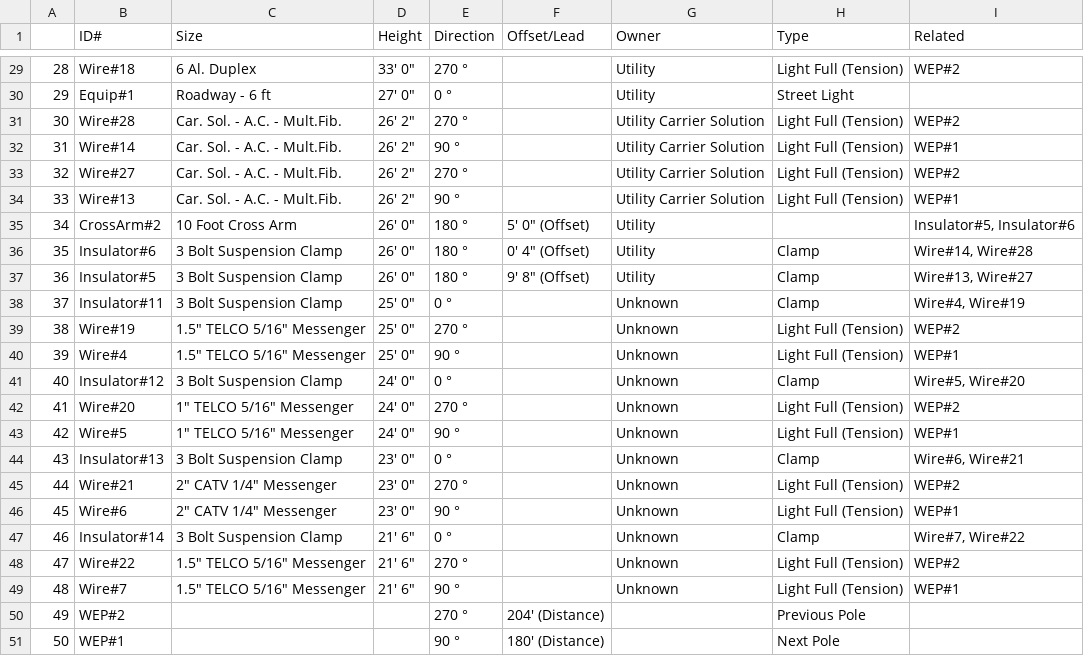
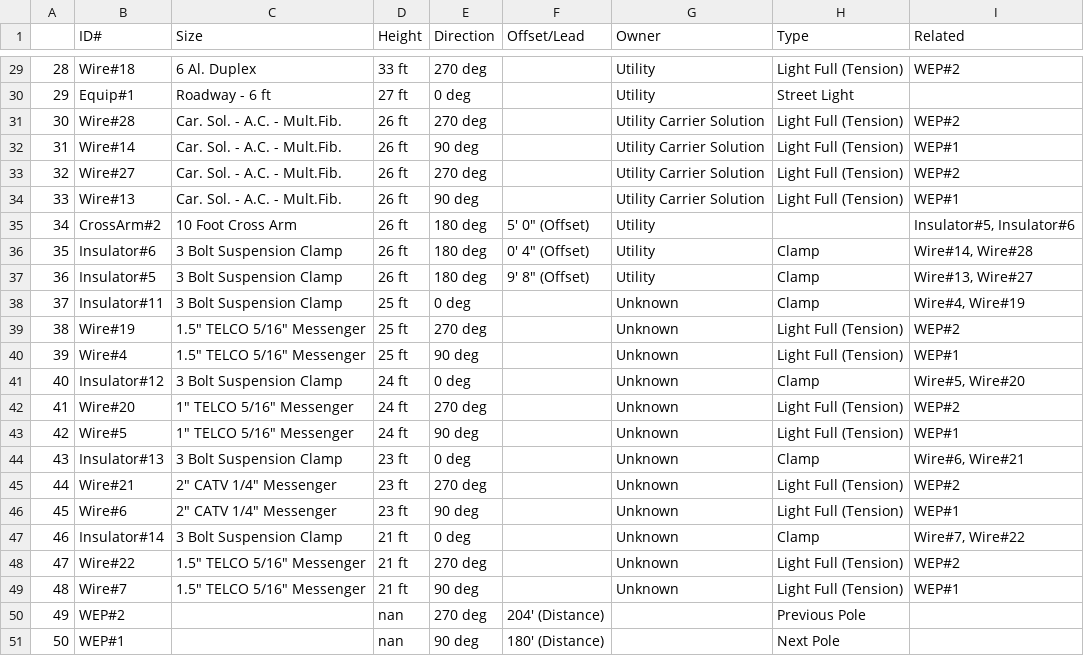
Before and after one commit to arras-energy/gridlabd-template, a CSV file: US/CA/SLAC/anticipation/Design - Structure.csv, drawn as a sheet; only a part is shown, gaps mark what is left out; the diff covers the shown part only.

```diff
--- a/US/CA/SLAC/anticipation/Design - Structure.csv
+++ b/US/CA/SLAC/anticipation/Design - Structure.csv
@@ -29,23 +29,23 @@
-28,Wire#18,6 Al. Duplex,"33' 0""",270 °,,Utility,Light Full (Tension),WEP#2
-29,Equip#1,Roadway - 6 ft,"27' 0""",0 °,,Utility,Street Light,
-30,Wire#28,Car. Sol. - A.C. - Mult.Fib. ,"26' 2""",270 °,,Utility Carrier Solution,Light Full (Tension),WEP#2
-31,Wire#14,Car. Sol. - A.C. - Mult.Fib. ,"26' 2""",90 °,,Utility Carrier Solution,Light Full (Tension),WEP#1
-32,Wire#27,Car. Sol. - A.C. - Mult.Fib. ,"26' 2""",270 °,,Utility Carrier Solution,Light Full (Tension),WEP#2
-33,Wire#13,Car. Sol. - A.C. - Mult.Fib. ,"26' 2""",90 °,,Utility Carrier Solution,Light Full (Tension),WEP#1
-34,CrossArm#2,10 Foot Cross Arm,"26' 0""",180 °,"5' 0"" (Offset)",Utility,,"Insulator#5, Insulator#6"
-35,Insulator#6,3 Bolt Suspension Clamp,"26' 0""",180 °,"0' 4"" (Offset)",Utility,Clamp,"Wire#14, Wire#28"
-36,Insulator#5,3 Bolt Suspension Clamp,"26' 0""",180 °,"9' 8"" (Offset)",Utility,Clamp,"Wire#13, Wire#27"
-37,Insulator#11,3 Bolt Suspension Clamp,"25' 0""",0 °,,Unknown,Clamp,"Wire#4, Wire#19"
-38,Wire#19,"1.5"" TELCO 5/16"" Messenger","25' 0""",270 °,,Unknown,Light Full (Tension),WEP#2
-39,Wire#4,"1.5"" TELCO 5/16"" Messenger","25' 0""",90 °,,Unknown,Light Full (Tension),WEP#1
-40,Insulator#12,3 Bolt Suspension Clamp,"24' 0""",0 °,,Unknown,Clamp,"Wire#5, Wire#20"
-41,Wire#20,"1"" TELCO 5/16"" Messenger","24' 0""",270 °,,Unknown,Light Full (Tension),WEP#2
-42,Wire#5,"1"" TELCO 5/16"" Messenger","24' 0""",90 °,,Unknown,Light Full (Tension),WEP#1
-43,Insulator#13,3 Bolt Suspension Clamp,"23' 0""",0 °,,Unknown,Clamp,"Wire#6, Wire#21"
-44,Wire#21,"2"" CATV 1/4"" Messenger","23' 0""",270 °,,Unknown,Light Full (Tension),WEP#2
-45,Wire#6,"2"" CATV 1/4"" Messenger","23' 0""",90 °,,Unknown,Light Full (Tension),WEP#1
-46,Insulator#14,3 Bolt Suspension Clamp,"21' 6""",0 °,,Unknown,Clamp,"Wire#7, Wire#22"
-47,Wire#22,"1.5"" TELCO 5/16"" Messenger","21' 6""",270 °,,Unknown,Light Full (Tension),WEP#2
-48,Wire#7,"1.5"" TELCO 5/16"" Messenger","21' 6""",90 °,,Unknown,Light Full (Tension),WEP#1
-49,WEP#2,,,270 °,204' (Distance),,Previous Pole,
-50,WEP#1,,,90 °,180' (Distance),,Next Pole,
+28,Wire#18,6 Al. Duplex,33 ft,270 deg,,Utility,Light Full (Tension),WEP#2
+29,Equip#1,Roadway - 6 ft,27 ft,0 deg,,Utility,Street Light,
+30,Wire#28,Car. Sol. - A.C. - Mult.Fib. ,26 ft,270 deg,,Utility Carrier Solution,Light Full (Tension),WEP#2
+31,Wire#14,Car. Sol. - A.C. - Mult.Fib. ,26 ft,90 deg,,Utility Carrier Solution,Light Full (Tension),WEP#1
+32,Wire#27,Car. Sol. - A.C. - Mult.Fib. ,26 ft,270 deg,,Utility Carrier Solution,Light Full (Tension),WEP#2
+33,Wire#13,Car. Sol. - A.C. - Mult.Fib. ,26 ft,90 deg,,Utility Carrier Solution,Light Full (Tension),WEP#1
+34,CrossArm#2,10 Foot Cross Arm,26 ft,180 deg,"5' 0"" (Offset)",Utility,,"Insulator#5, Insulator#6"
+35,Insulator#6,3 Bolt Suspension Clamp,26 ft,180 deg,"0' 4"" (Offset)",Utility,Clamp,"Wire#14, Wire#28"
+36,Insulator#5,3 Bolt Suspension Clamp,26 ft,180 deg,"9' 8"" (Offset)",Utility,Clamp,"Wire#13, Wire#27"
+37,Insulator#11,3 Bolt Suspension Clamp,25 ft,0 deg,,Unknown,Clamp,"Wire#4, Wire#19"
+38,Wire#19,"1.5"" TELCO 5/16"" Messenger",25 ft,270 deg,,Unknown,Light Full (Tension),WEP#2
+39,Wire#4,"1.5"" TELCO 5/16"" Messenger",25 ft,90 deg,,Unknown,Light Full (Tension),WEP#1
+40,Insulator#12,3 Bolt Suspension Clamp,24 ft,0 deg,,Unknown,Clamp,"Wire#5, Wire#20"
+41,Wire#20,"1"" TELCO 5/16"" Messenger",24 ft,270 deg,,Unknown,Light Full (Tension),WEP#2
+42,Wire#5,"1"" TELCO 5/16"" Messenger",24 ft,90 deg,,Unknown,Light Full (Tension),WEP#1
+43,Insulator#13,3 Bolt Suspension Clamp,23 ft,0 deg,,Unknown,Clamp,"Wire#6, Wire#21"
+44,Wire#21,"2"" CATV 1/4"" Messenger",23 ft,270 deg,,Unknown,Light Full (Tension),WEP#2
+45,Wire#6,"2"" CATV 1/4"" Messenger",23 ft,90 deg,,Unknown,Light Full (Tension),WEP#1
+46,Insulator#14,3 Bolt Suspension Clamp,21 ft,0 deg,,Unknown,Clamp,"Wire#7, Wire#22"
+47,Wire#22,"1.5"" TELCO 5/16"" Messenger",21 ft,270 deg,,Unknown,Light Full (Tension),WEP#2
+48,Wire#7,"1.5"" TELCO 5/16"" Messenger",21 ft,90 deg,,Unknown,Light Full (Tension),WEP#1
+49,WEP#2,,nan,270 deg,204' (Distance),,Previous Pole,
+50,WEP#1,,nan,90 deg,180' (Distance),,Next Pole,
```
Also changed, not shown: 54 edited cells elsewhere in this file, US/CA/SLAC/anticipation/Design - Pole.csv, US/CA/SLAC/anticipation/pole_library_config.csv, 7 other files.
